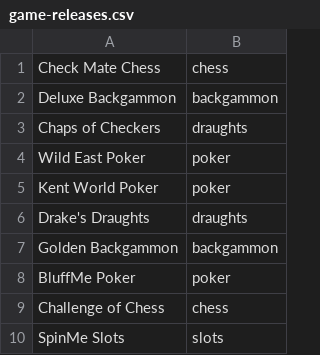
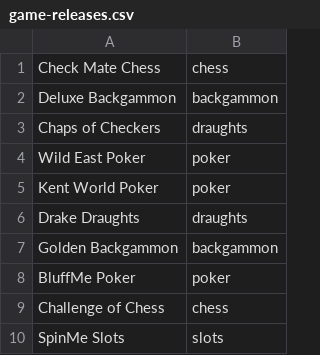
Before and after one commit to smks/nobot-examples, a CSV file: examples/017/game-releases.csv, drawn as a sheet.

```diff
--- a/examples/017/game-releases.csv
+++ b/examples/017/game-releases.csv
@@ -5,3 +5,3 @@ Wild East Poker,poker,
 Kent World Poker,poker,
-Drake's Draughts,draughts,
+Drake Draughts,draughts,
 Golden Backgammon,backgammon,
```
Also changed, not shown: 3 other files.
